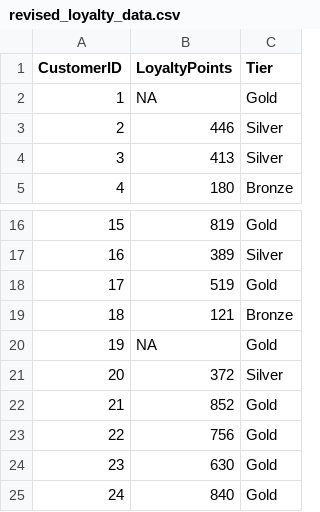
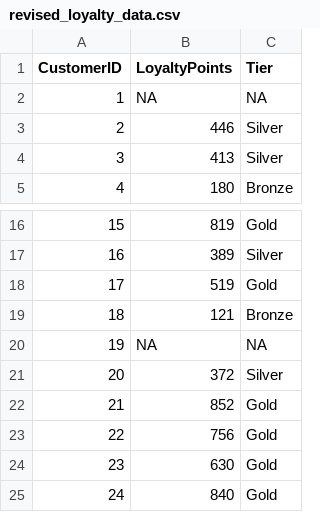
Before and after one commit to gohliangsong/R-Programming, a CSV file: R Programming Essentials with Microsoft Tools/revised_loyalty_data.csv, drawn as a sheet; only a part is shown, gaps mark what is left out.

Commit message:
Update revised_loyalty_data.csv

```diff
--- a/R Programming Essentials with Microsoft Tools/revised_loyalty_data.csv
+++ b/R Programming Essentials with Microsoft Tools/revised_loyalty_data.csv
@@ -1,3 +1,3 @@
 "CustomerID","LoyaltyPoints","Tier"
-1,NA,"Gold"
+1,NA,"NA"
 2,446,"Silver"
@@ -19,3 +19,3 @@
 18,121,"Bronze"
-19,NA,"Gold"
+19,NA,"NA"
 20,372,"Silver"
```
